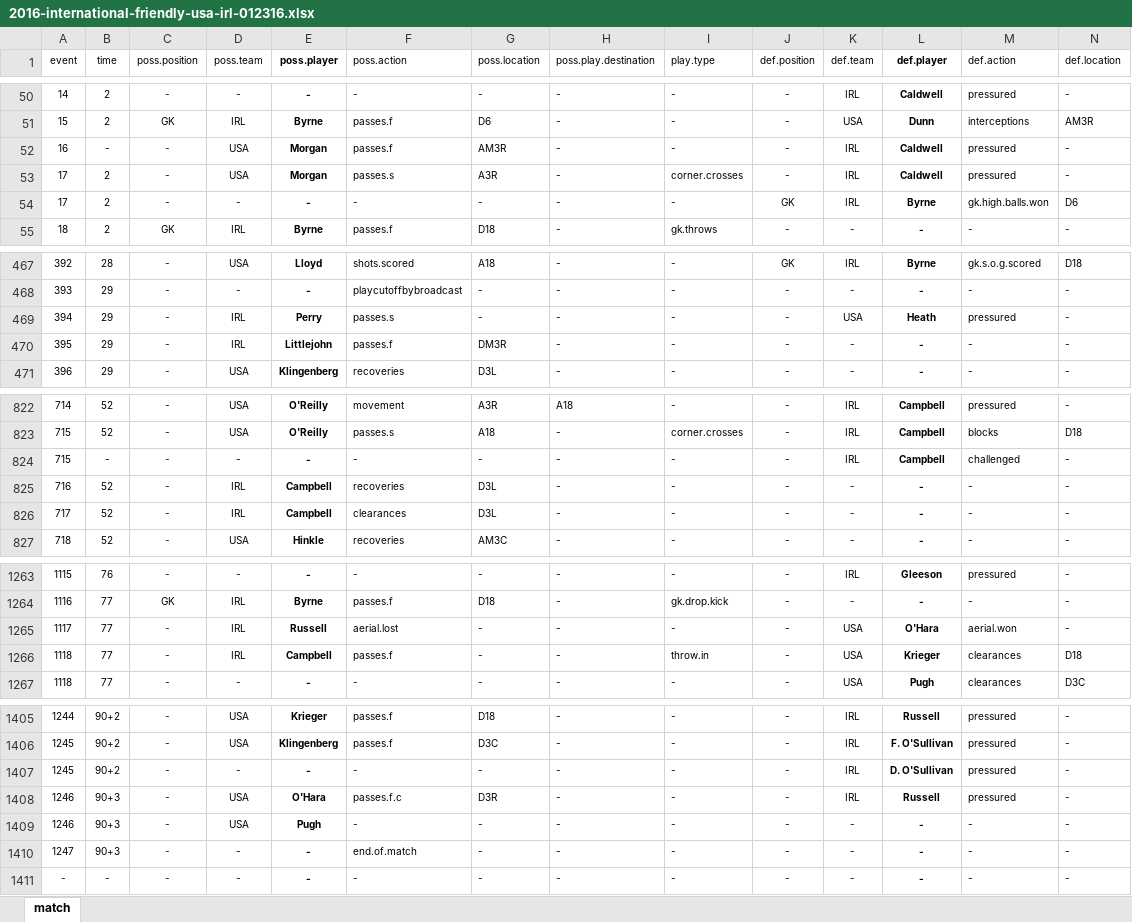
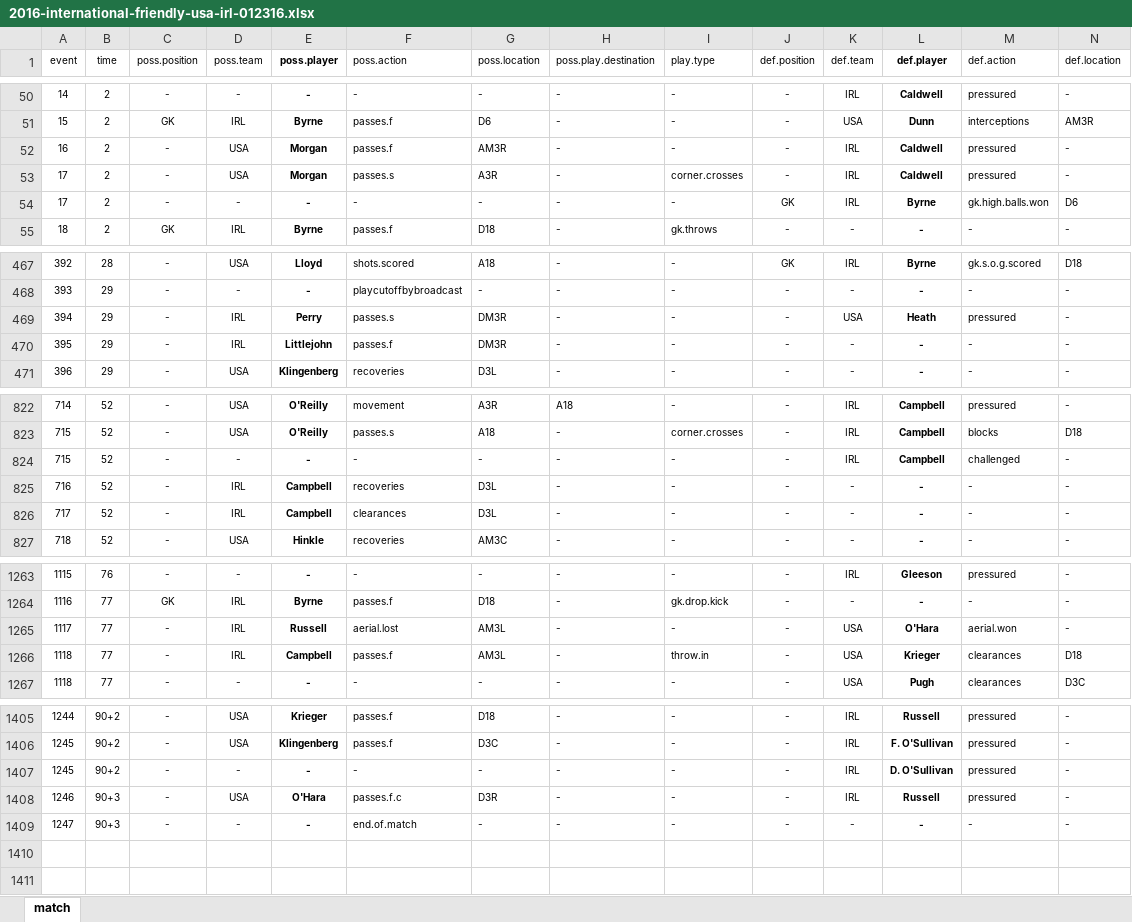
Before and after one commit to alfredomartinezjr/wosostats, an Excel workbook: source/excel/international-friendlies-2016/2016-international-friendly-usa-irl-012316.xlsx, sheet match, drawn as a sheet; only a part is shown, gaps mark what is left out; values as stored, in another font and other column widths than the file's, no borders; conditional formats not drawn; rows hold the shown columns only; the diff names each change by its address in the sheet, - before the commit and + after, or states it on an @@ line.

Commit message:
Updated USA-IRL Excel file

```diff
--- a/source/excel/international-friendlies-2016/2016-international-friendly-usa-irl-012316.xlsx (sheet match)
+++ b/source/excel/international-friendlies-2016/2016-international-friendly-usa-irl-012316.xlsx (sheet match)
-B52 (time): -
+B52 (time): 2
-G469 (poss.location): -
+G469 (poss.location): DM3R
-B824 (time): -
+B824 (time): 52
-G1265:G1266 (poss.location): -
+G1265:G1266 (poss.location): AM3L
-row 1409: 1246 | 90+3 | - | USA | Pugh | - | - | - | - | - | - | - | - | -
-row 1411: - | - | - | - | - | - | - | - | - | - | - | - | - | -
```
Also changed, not shown: formulas that keep their value.
